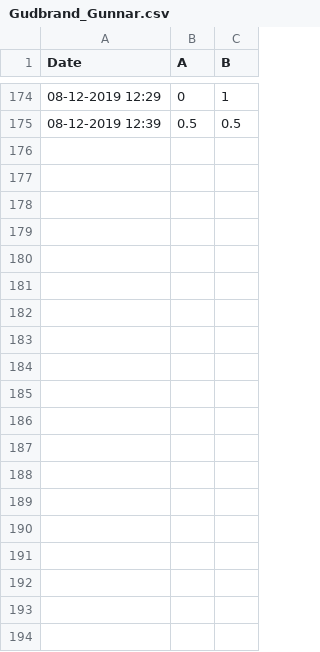
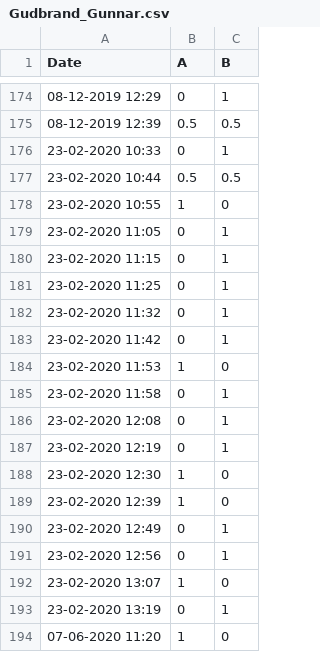
Before and after one commit to gudbrandtandberg/Elo, a CSV file: games/Gudbrand_Gunnar.csv, drawn as a sheet; only a part is shown, gaps mark what is left out; the diff covers the shown part only.

Commit message:
New games

```diff
--- a/games/Gudbrand_Gunnar.csv
+++ b/games/Gudbrand_Gunnar.csv
@@ -175 +175,20 @@ Date, A, B
 08-12-2019 12:39, 0.5, 0.5
+23-02-2020 10:33, 0, 1
+23-02-2020 10:44, 0.5, 0.5
+23-02-2020 10:55, 1, 0
+23-02-2020 11:05, 0, 1
+23-02-2020 11:15, 0, 1
+23-02-2020 11:25, 0, 1
+23-02-2020 11:32, 0, 1
+23-02-2020 11:42, 0, 1
+23-02-2020 11:53, 1, 0
+23-02-2020 11:58, 0, 1
+23-02-2020 12:08, 0, 1
+23-02-2020 12:19, 0, 1
+23-02-2020 12:30, 1, 0
+23-02-2020 12:39, 1, 0
+23-02-2020 12:49, 0, 1
+23-02-2020 12:56, 0, 1
+23-02-2020 13:07, 1, 0
+23-02-2020 13:19, 0, 1
+07-06-2020 11:20, 1, 0
```
Also changed, not shown: 31 added rows elsewhere in this file, games/Gudbrand_Morten.csv, 1 other file.
